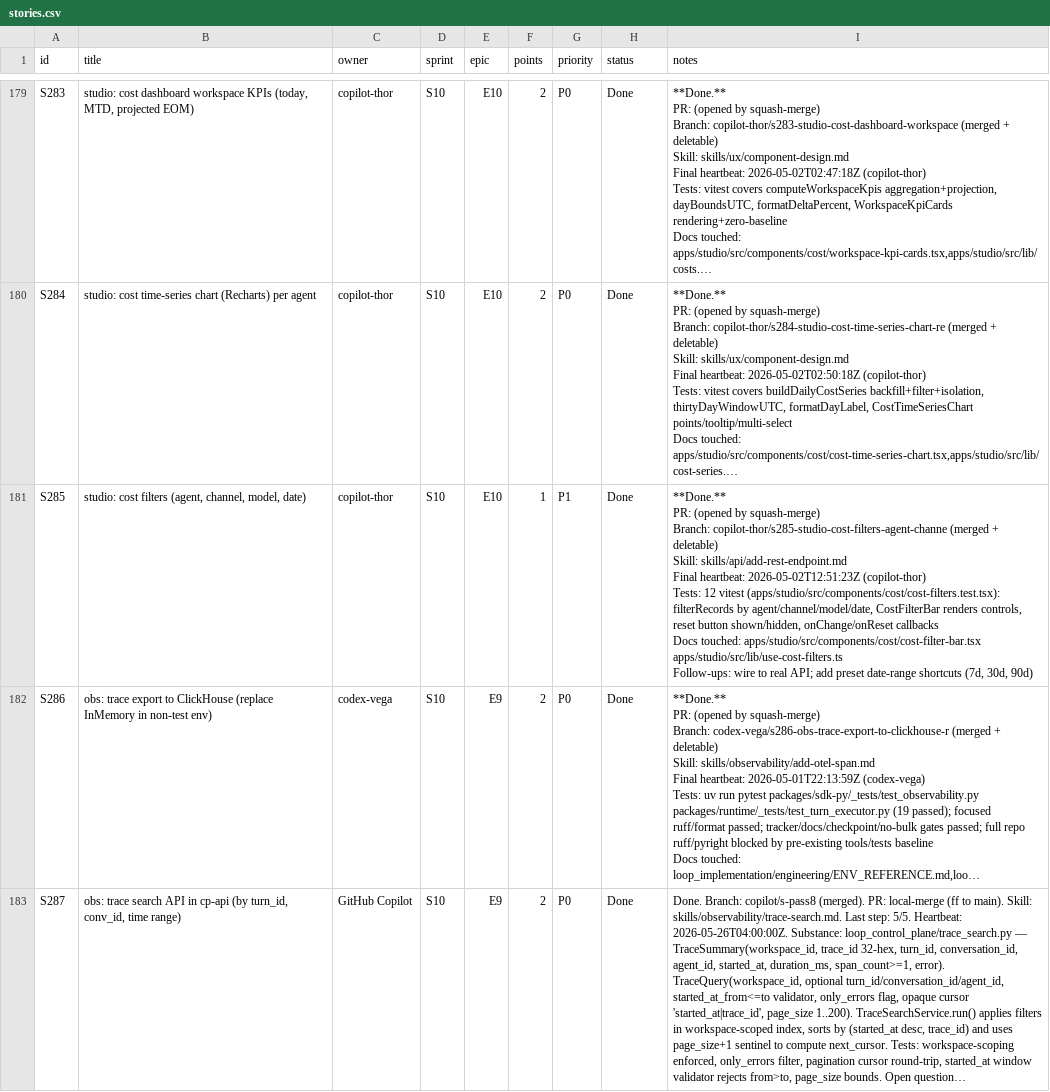
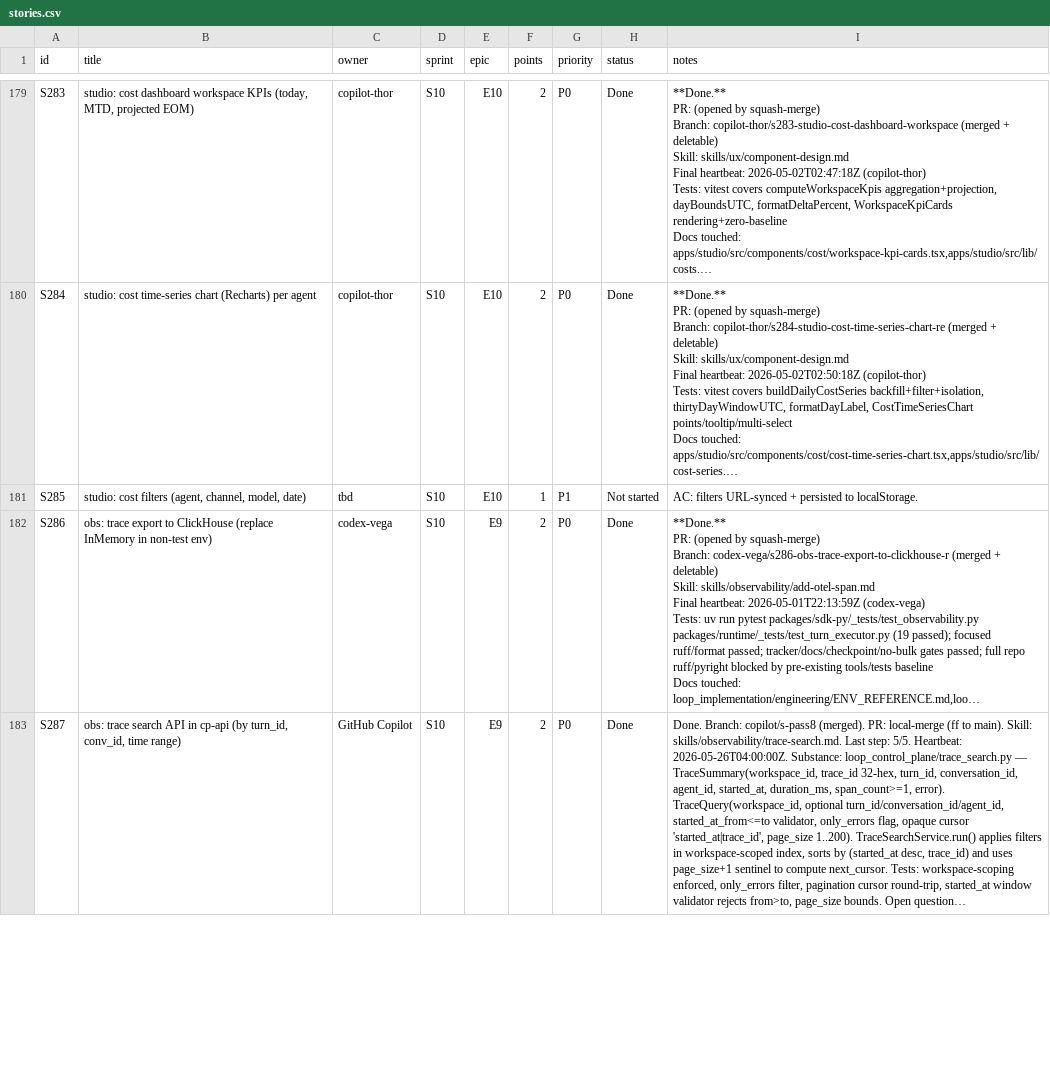
Before and after one commit to kwameasare/loop, a CSV file: loop_implementation/tracker/csv/stories.csv, drawn as a sheet; only a part is shown, gaps mark what is left out; long unchanged cells end in …; ↵ is a line break in a cell; the diff names each change by its address in the sheet, - before the commit and + after, or states it on an @@ line.

```diff
--- a/loop_implementation/tracker/csv/stories.csv
+++ b/loop_implementation/tracker/csv/stories.csv
-C181 (owner): copilot-thor
+C181 (owner): tbd
-H181 (status): Done
+H181 (status): Not started
-I181 (notes): **Done.** ↵ PR: (opened by squash-merge) ↵ Branch: copilot-thor/s285-studio-cost-filters-agent-channe (merged + deletable) ↵ Skill: skills/api/add-rest-endpoint.md ↵ Final heartbeat: 2026-05-02T12:51:23Z (copilot-thor) ↵ Tests: 12 vitest (apps/studio/src/components/cost/cost-filters.test.tsx): filterRecords by agent/channel/model/date, CostFilterBar renders controls, reset button shown/hidden, onChange/onReset callbacks ↵ Docs touched: apps/studio/src/components/cost/cost-filter-bar.tsx apps/studio/src/lib/use-cost-filters.ts ↵ Follow-ups: wire to real API; add preset date-range shortcuts (7d, 30d, 90d)
+I181 (notes): AC: filters URL-synced + persisted to localStorage.
```
Also changed, not shown: loop_implementation/tracker/csv/sprints.csv, 10 other files.
